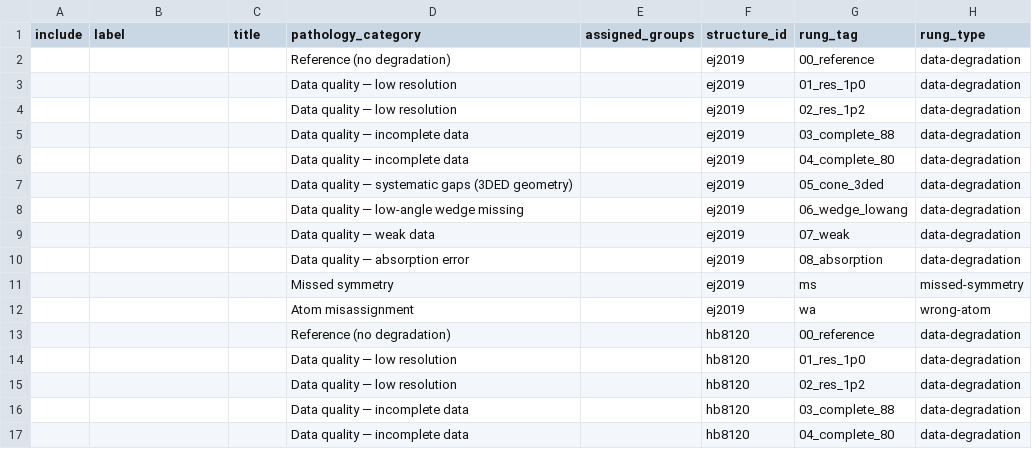
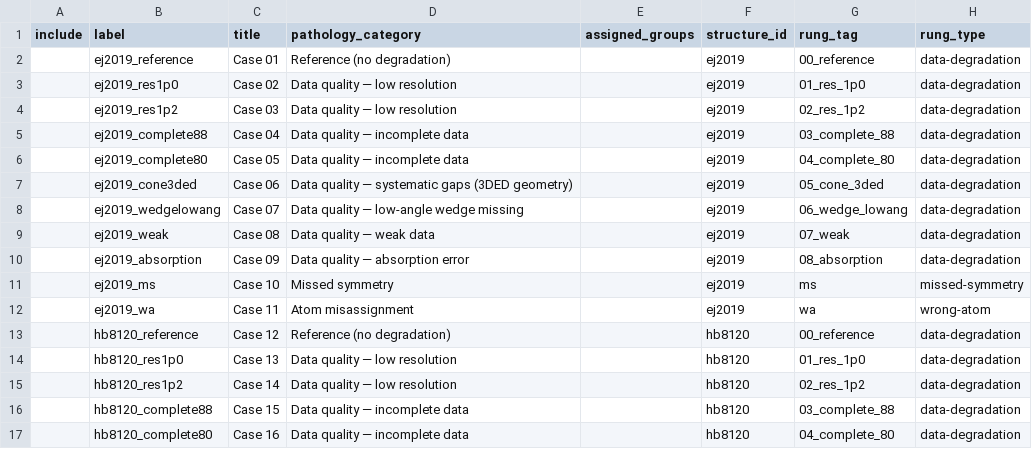
Before and after one commit to AndersOMadsen/BEST-CSP_school, a CSV file: curated_selection.csv, drawn as a sheet; only a part is shown; the diff covers the shown part only; the diff names each change by its address in the sheet, - before the commit and + after, or states it on an @@ line.

```diff
--- a/curated_selection.csv
+++ b/curated_selection.csv
-B2 (label): (empty)
+B2 (label): ej2019_reference
-C2 (title): (empty)
+C2 (title): Case 01
-B3 (label): (empty)
+B3 (label): ej2019_res1p0
-C3 (title): (empty)
+C3 (title): Case 02
-B4 (label): (empty)
+B4 (label): ej2019_res1p2
-C4 (title): (empty)
+C4 (title): Case 03
-B5 (label): (empty)
+B5 (label): ej2019_complete88
-C5 (title): (empty)
+C5 (title): Case 04
-B6 (label): (empty)
+B6 (label): ej2019_complete80
-C6 (title): (empty)
+C6 (title): Case 05
-B7 (label): (empty)
+B7 (label): ej2019_cone3ded
-C7 (title): (empty)
+C7 (title): Case 06
-B8 (label): (empty)
+B8 (label): ej2019_wedgelowang
-C8 (title): (empty)
+C8 (title): Case 07
-B9 (label): (empty)
+B9 (label): ej2019_weak
-C9 (title): (empty)
+C9 (title): Case 08
-B10 (label): (empty)
+B10 (label): ej2019_absorption
-C10 (title): (empty)
+C10 (title): Case 09
-B11 (label): (empty)
+B11 (label): ej2019_ms
-C11 (title): (empty)
+C11 (title): Case 10
-B12 (label): (empty)
+B12 (label): ej2019_wa
-C12 (title): (empty)
+C12 (title): Case 11
-B13 (label): (empty)
+B13 (label): hb8120_reference
-C13 (title): (empty)
+C13 (title): Case 12
-B14 (label): (empty)
+B14 (label): hb8120_res1p0
-C14 (title): (empty)
+C14 (title): Case 13
-B15 (label): (empty)
+B15 (label): hb8120_res1p2
-C15 (title): (empty)
+C15 (title): Case 14
-B16 (label): (empty)
+B16 (label): hb8120_complete88
-C16 (title): (empty)
+C16 (title): Case 15
-B17 (label): (empty)
+B17 (label): hb8120_complete80
-C17 (title): (empty)
+C17 (title): Case 16
```
Also changed, not shown: 136 edited cells elsewhere in this file.
